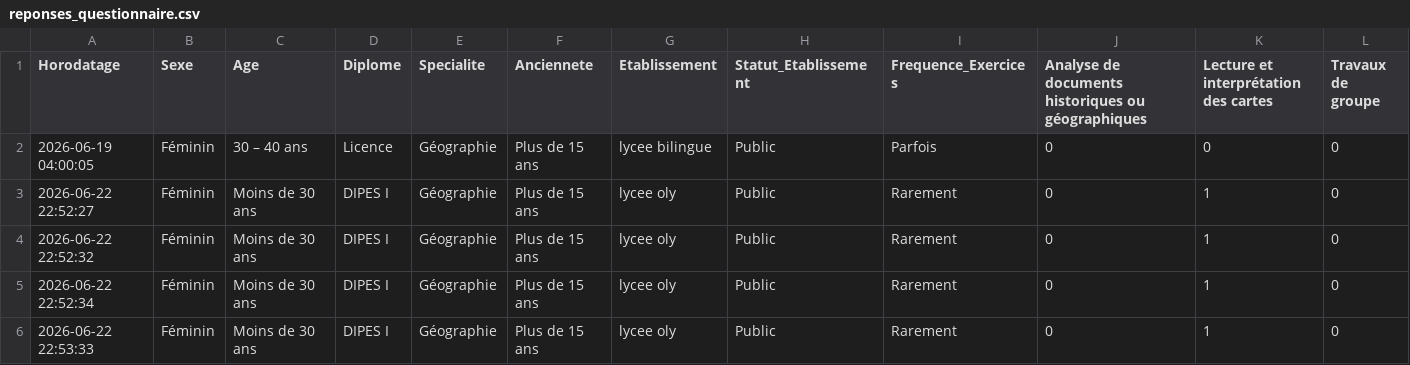
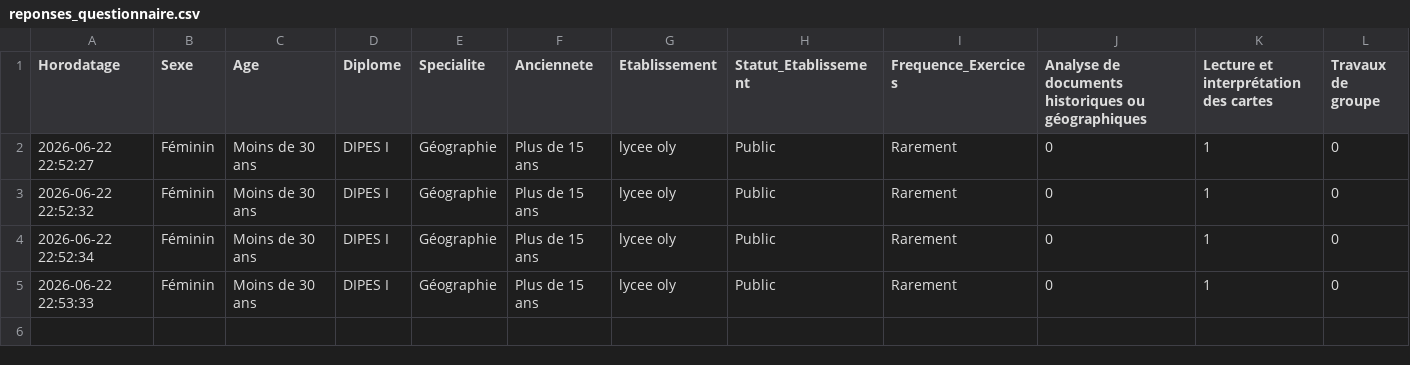
Before and after one commit to jonaswals790-bro/collecte-enseignements, a CSV file: reponses_questionnaire.csv, drawn as a sheet; only a part is shown; rows hold the shown columns only; the diff names each change by its address in the sheet, - before the commit and + after, or states it on an @@ line.

Commit message:
Data: nouvel enregistrement automatique - Suppression

```diff
--- a/reponses_questionnaire.csv
+++ b/reponses_questionnaire.csv
-row 2: 2026-06-19 04:00:05 | Féminin | 30 – 40 ans | Licence | Géographie | Plus de 15 ans | lycee bilingue | Public | Parfois | 0 | 0 | 0
```
